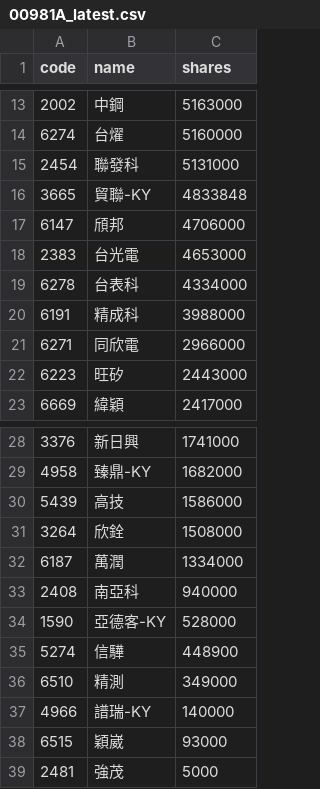
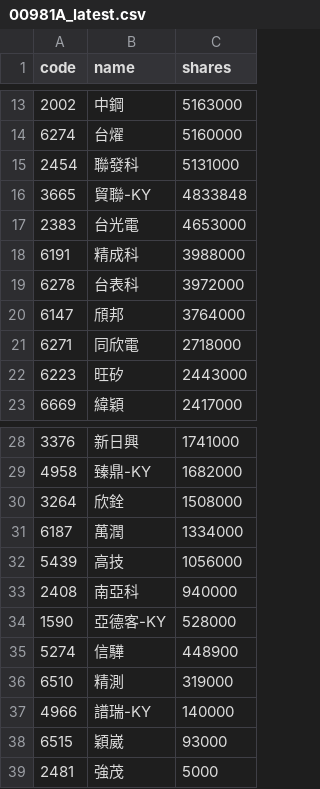
Before and after one commit to 4ru1013/united-etf-00981a-portfolio, a CSV file: data/out/holdings/00981A_latest.csv, drawn as a sheet; only a part is shown, gaps mark what is left out.

```diff
--- a/data/out/holdings/00981A_latest.csv
+++ b/data/out/holdings/00981A_latest.csv
@@ -16,7 +16,7 @@
 3665,貿聯-KY,4833848
-6147,頎邦,4706000
 2383,台光電,4653000
-6278,台表科,4334000
 6191,精成科,3988000
-6271,同欣電,2966000
+6278,台表科,3972000
+6147,頎邦,3764000
+6271,同欣電,2718000
 6223,旺矽,2443000
@@ -29,5 +29,5 @@
 4958,臻鼎-KY,1682000
-5439,高技,1586000
 3264,欣銓,1508000
 6187,萬潤,1334000
+5439,高技,1056000
 2408,南亞科,940000
@@ -35,3 +35,3 @@
 5274,信驊,448900
-6510,精測,349000
+6510,精測,319000
 4966,譜瑞-KY,140000
```
Also changed, not shown: 4 other files.
